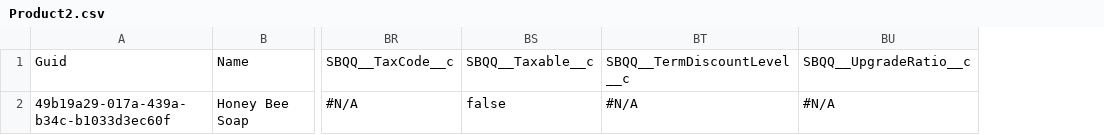
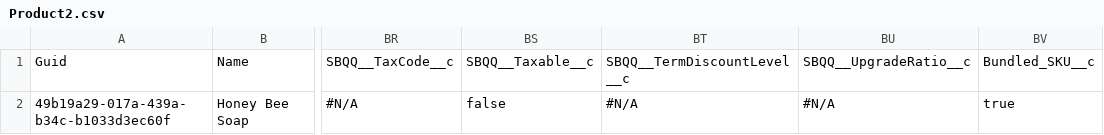
Before and after one commit to jjoannow/2024JAN, a CSV file: data/Product2.csv, drawn as a sheet; only a part is shown, gaps mark what is left out; the diff names each change by its address in the sheet, - before the commit and + after, or states it on an @@ line.

Commit message:
Field Included To Create in CSV (2)

```diff
--- a/data/Product2.csv
+++ b/data/Product2.csv
+column BV, rows 1-2: Bundled_SKU__c | true
```
